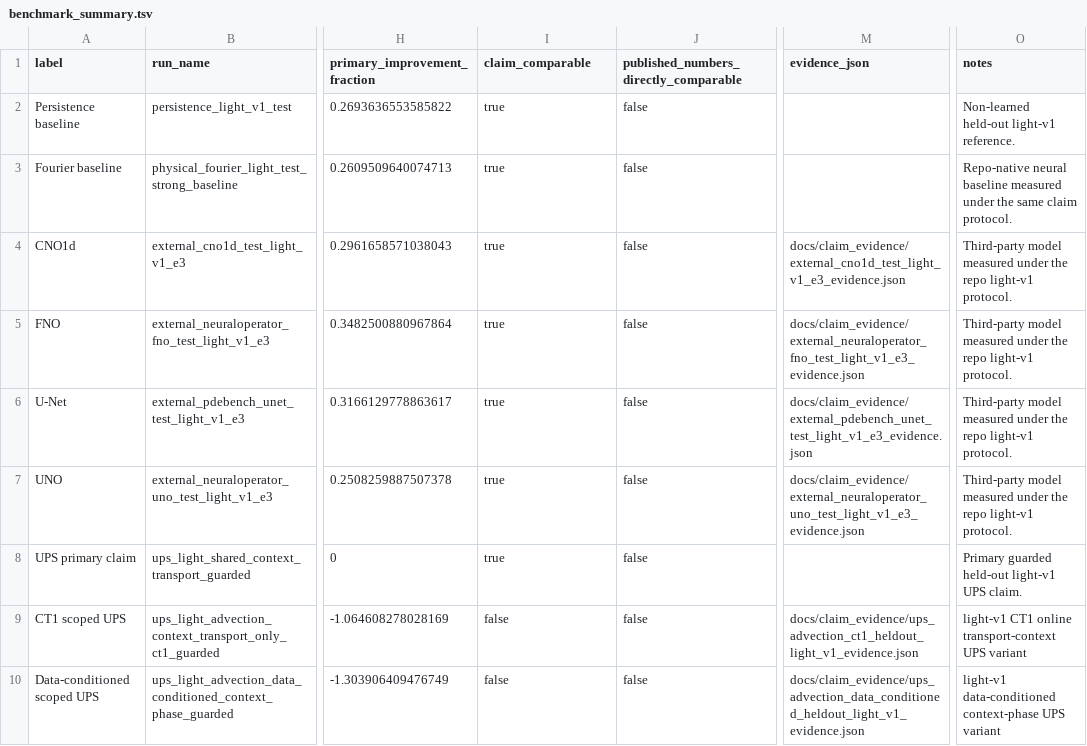
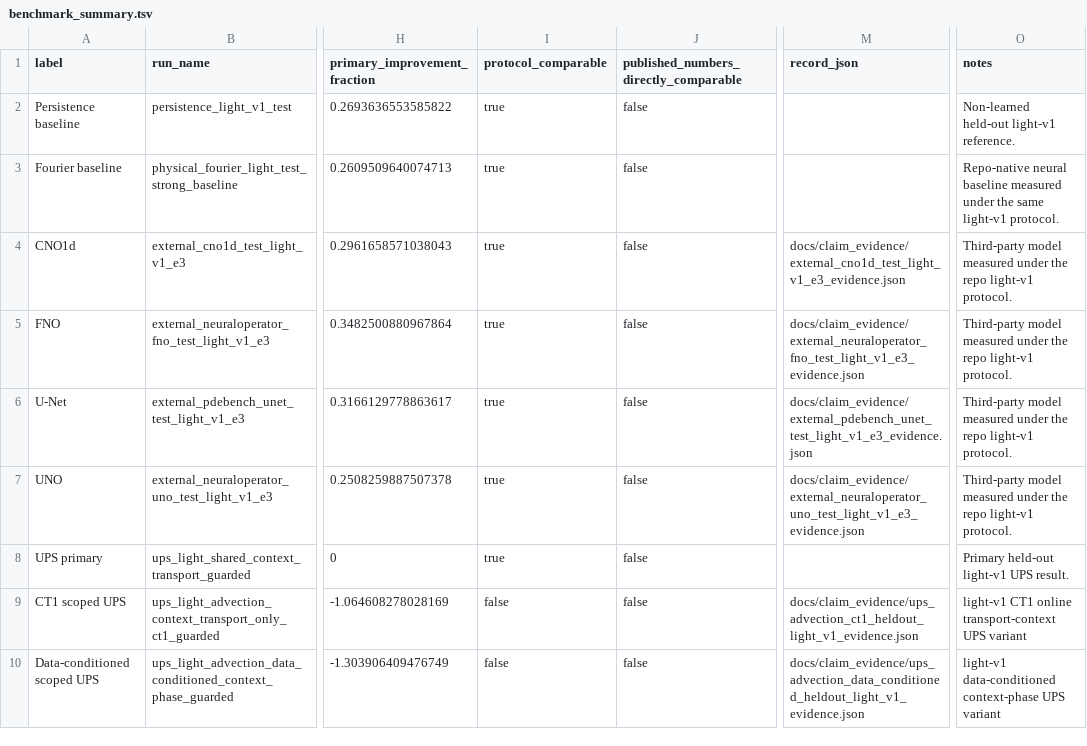
Before and after one commit to emgun/universal_simulator, a TSV file: docs/results/generated/benchmark_summary.tsv, drawn as a sheet; only a part is shown, gaps mark what is left out; the diff names each change by its address in the sheet, - before the commit and + after, or states it on an @@ line.

```diff
--- a/docs/results/generated/benchmark_summary.tsv
+++ b/docs/results/generated/benchmark_summary.tsv
-I1: claim_comparable
+I1: protocol_comparable
-M1: evidence_json
+M1: record_json
-O3 (notes): …the same claim protocol.
+O3 (notes): …the same light-v1 protocol.
-A8 (label): UPS primary claim
+A8 (label): UPS primary
-O8 (notes): Primary guarded held-out light-v1 UPS claim.
+O8 (notes): Primary held-out light-v1 UPS result.
```
Also changed, not shown: docs/results/generated/ecosystem_compatibility_summary.tsv, docs/results/generated/per_task_summary.tsv, 35 other files.
